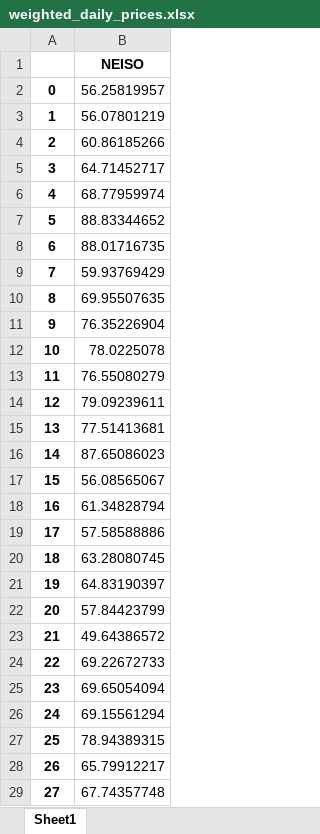
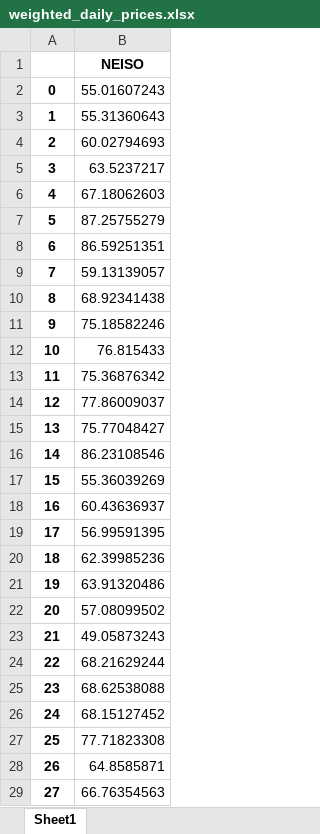
Before and after one commit to keremakdemir/ISONE_UCED, an Excel workbook: UCED/Validation_and_Price_Calculation/weighted_daily_prices.xlsx, sheet Sheet1, drawn as a sheet; only a part is shown; values as stored, in another font and other column widths than the file's, no borders; the diff covers the shown part only; the diff names each change by its address in the sheet, - before the commit and + after, or states it on an @@ line.

```diff
--- a/UCED/Validation_and_Price_Calculation/weighted_daily_prices.xlsx (sheet Sheet1)
+++ b/UCED/Validation_and_Price_Calculation/weighted_daily_prices.xlsx (sheet Sheet1)
-B2: 56.25819957
+B2: 55.01607243
-B3: 56.07801219
+B3: 55.31360643
-B4: 60.86185266
+B4: 60.02794693
-B5: 64.71452717
+B5: 63.5237217
-B6: 68.77959974
+B6: 67.18062603
-B7: 88.83344652
+B7: 87.25755279
-B8: 88.01716735
+B8: 86.59251351
-B9: 59.93769429
+B9: 59.13139057
-B10: 69.95507635
+B10: 68.92341438
-B11: 76.35226904
+B11: 75.18582246
-B12: 78.0225078
+B12: 76.815433
-B13: 76.55080279
+B13: 75.36876342
-B14: 79.09239611
+B14: 77.86009037
-B15: 77.51413681
+B15: 75.77048427
-B16: 87.65086023
+B16: 86.23108546
-B17: 56.08565067
+B17: 55.36039269
-B18: 61.34828794
+B18: 60.43636937
-B19: 57.58588886
+B19: 56.99591395
-B20: 63.28080745
+B20: 62.39985236
-B21: 64.83190397
+B21: 63.91320486
-B22: 57.84423799
+B22: 57.08099502
-B23: 49.64386572
+B23: 49.05873243
-B24: 69.22672733
+B24: 68.21629244
-B25: 69.65054094
+B25: 68.62538088
-B26: 69.15561294
+B26: 68.15127452
-B27: 78.94389315
+B27: 77.71823308
-B28: 65.79912217
+B28: 64.8585871
-B29: 67.74357748
+B29: 66.76354563
```
Also changed, not shown: 1067 edited cells elsewhere in this sheet, UCED/Validation_and_Price_Calculation/validation_prices.xlsx, UCED/Validation_and_Price_Calculation/weighted_hourly_prices.xlsx, 7 other files.
